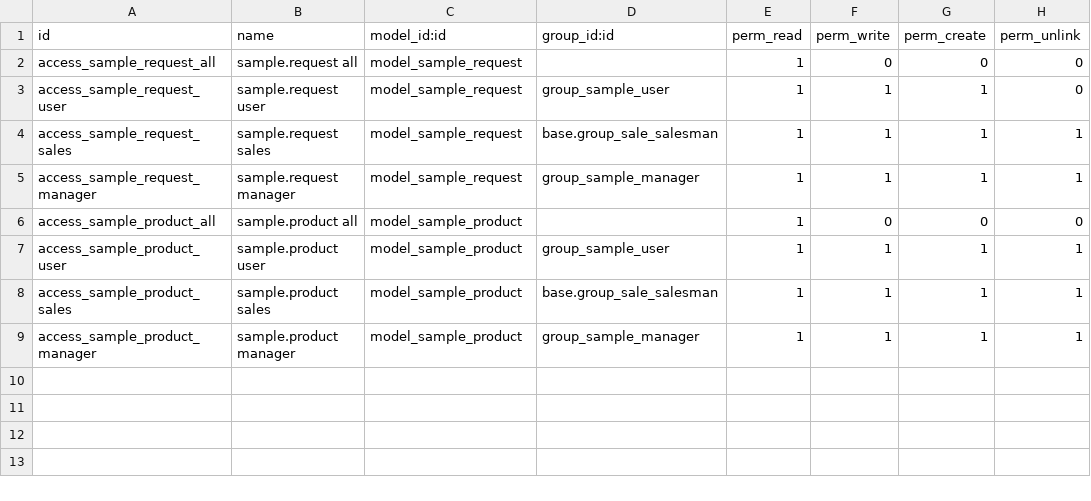
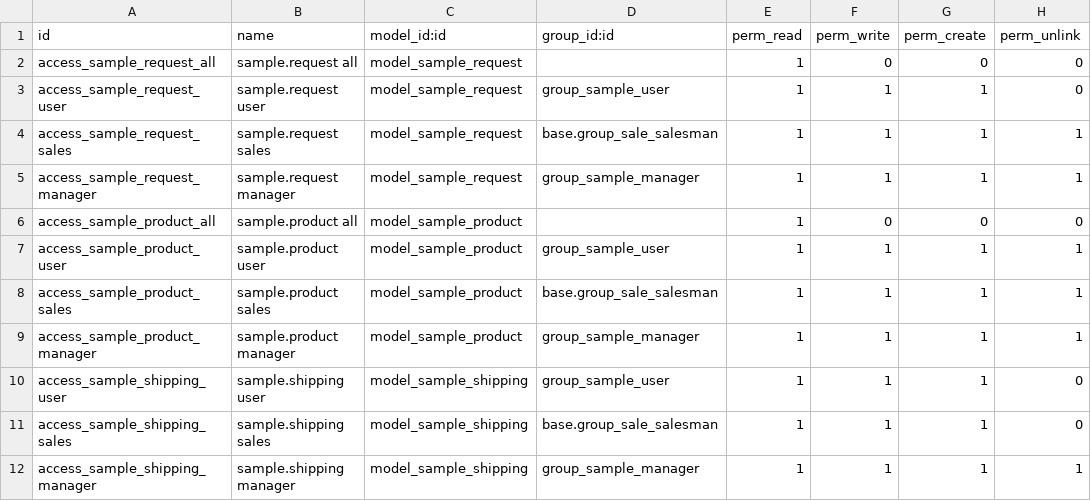
Before and after one commit to ethanfurman/openerp_whc_sample, a CSV file: security/ir.model.access.csv, drawn as a sheet.

Commit message:
add permissions for sample.shipping

```diff
--- a/security/ir.model.access.csv
+++ b/security/ir.model.access.csv
@@ -9 +9,4 @@ access_sample_product_sales,sample.product sales,model_sample_product,base.group
 access_sample_product_manager,sample.product manager,model_sample_product,group_sample_manager,1,1,1,1
+access_sample_shipping_user,sample.shipping user,model_sample_shipping,group_sample_user,1,1,1,0
+access_sample_shipping_sales,sample.shipping sales,model_sample_shipping,base.group_sale_salesman,1,1,1,0
+access_sample_shipping_manager,sample.shipping manager,model_sample_shipping,group_sample_manager,1,1,1,1
```
